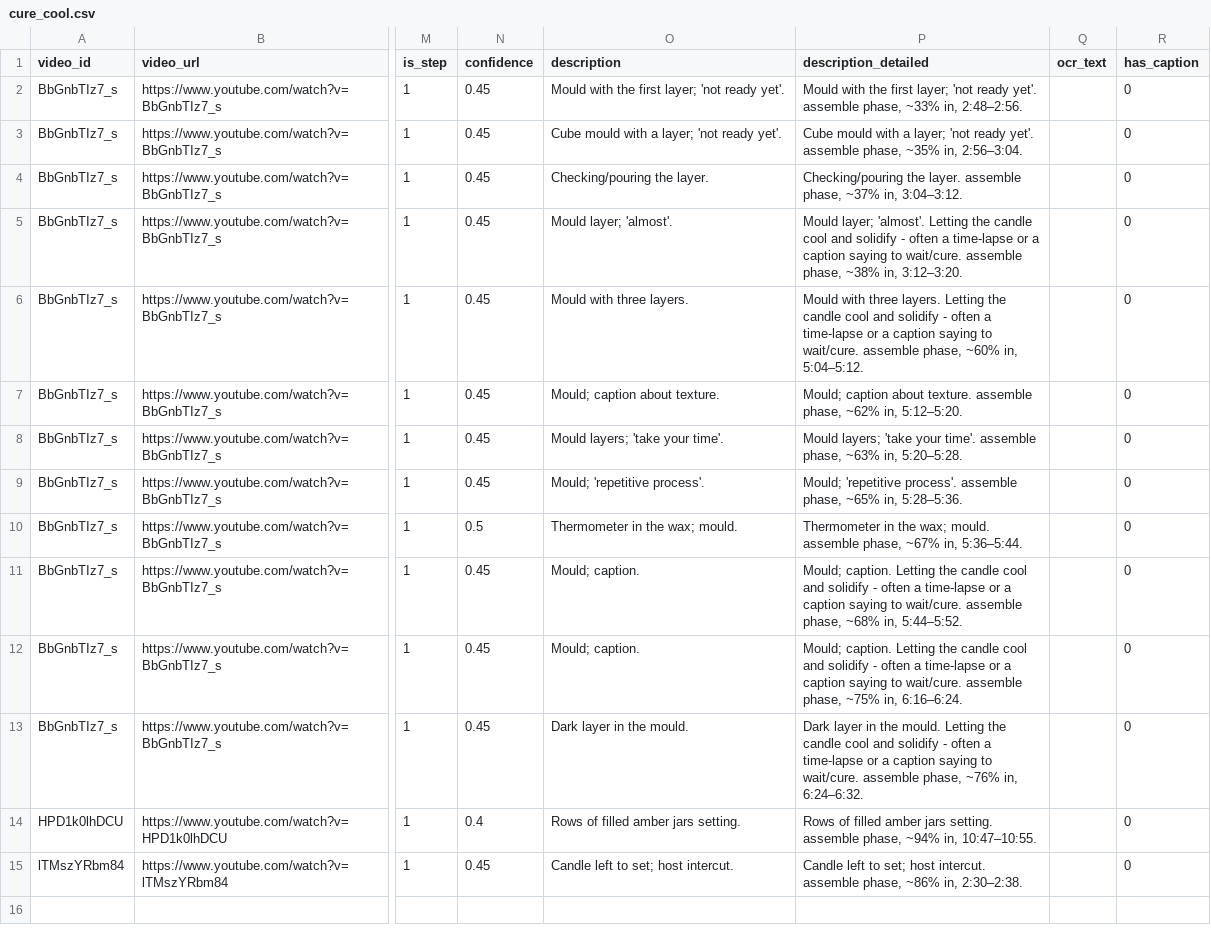
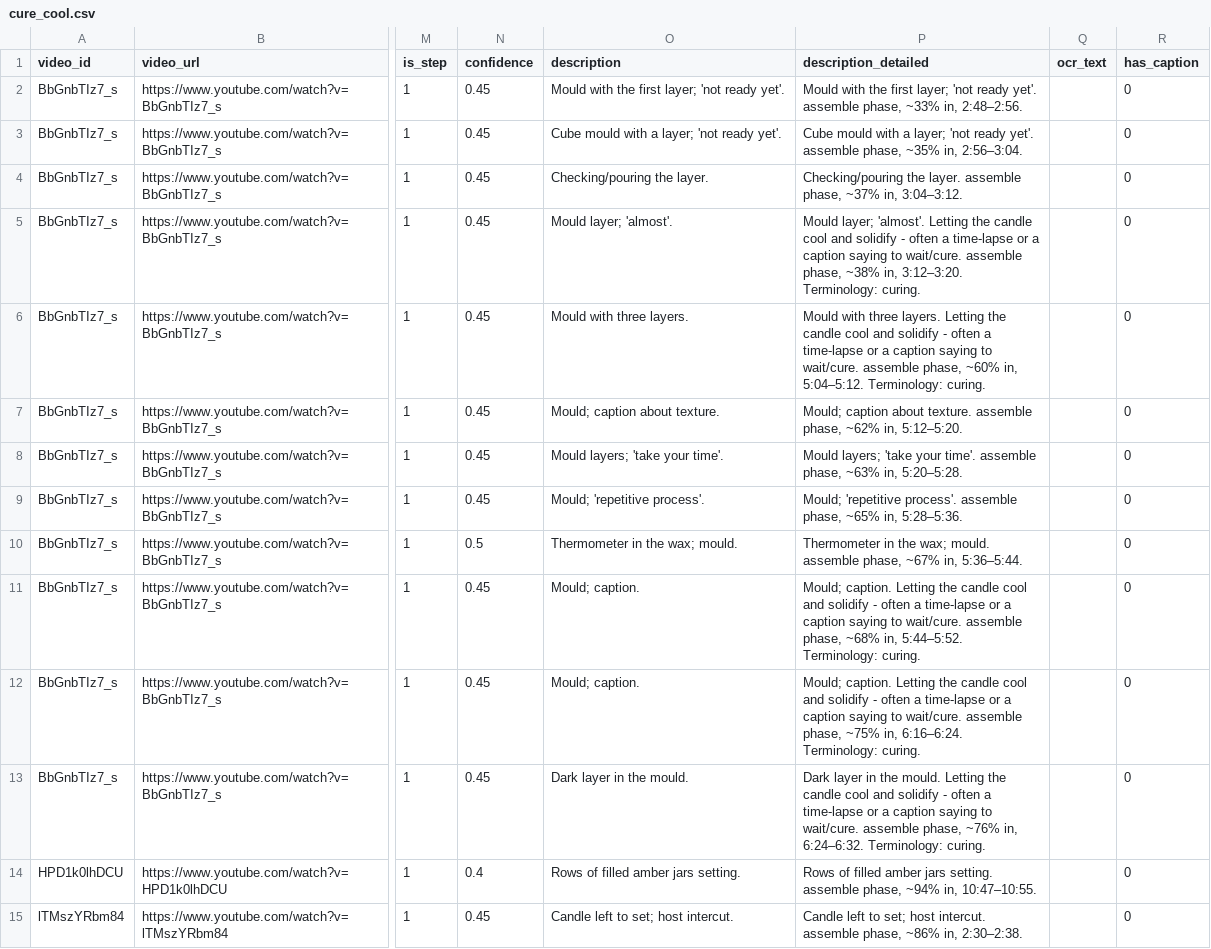
Before and after one commit to SebAquilina/YT-Clip-Calssifier, a CSV file: outputs/shared_db/by_label/cure_cool.csv, drawn as a sheet; only a part is shown, gaps mark what is left out; the diff names each change by its address in the sheet, - before the commit and + after, or states it on an @@ line.

```diff
--- a/outputs/shared_db/by_label/cure_cool.csv
+++ b/outputs/shared_db/by_label/cure_cool.csv
-P5 (description_detailed): …in, 3:12–3:20.
+P5 (description_detailed): …in, 3:12–3:20. Terminology: curing.
-P6 (description_detailed): …in, 5:04–5:12.
+P6 (description_detailed): …in, 5:04–5:12. Terminology: curing.
-P11 (description_detailed): …in, 5:44–5:52.
+P11 (description_detailed): …in, 5:44–5:52. Terminology: curing.
-P12 (description_detailed): …in, 6:16–6:24.
+P12 (description_detailed): …in, 6:16–6:24. Terminology: curing.
-P13 (description_detailed): …in, 6:24–6:32.
+P13 (description_detailed): …in, 6:24–6:32. Terminology: curing.
```
Also changed, not shown: outputs/shared_db/by_label/add_dye_color.csv, outputs/shared_db/by_label/decorate_finish.csv, 12 other files.
